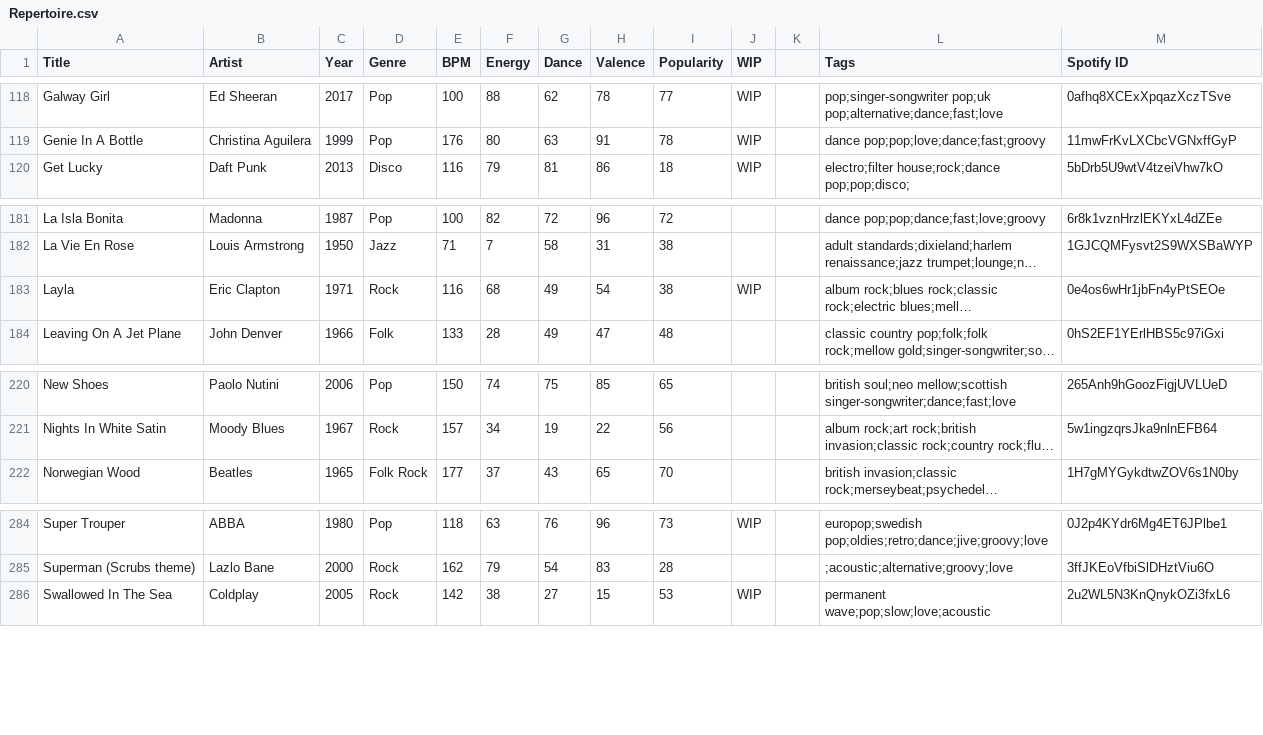
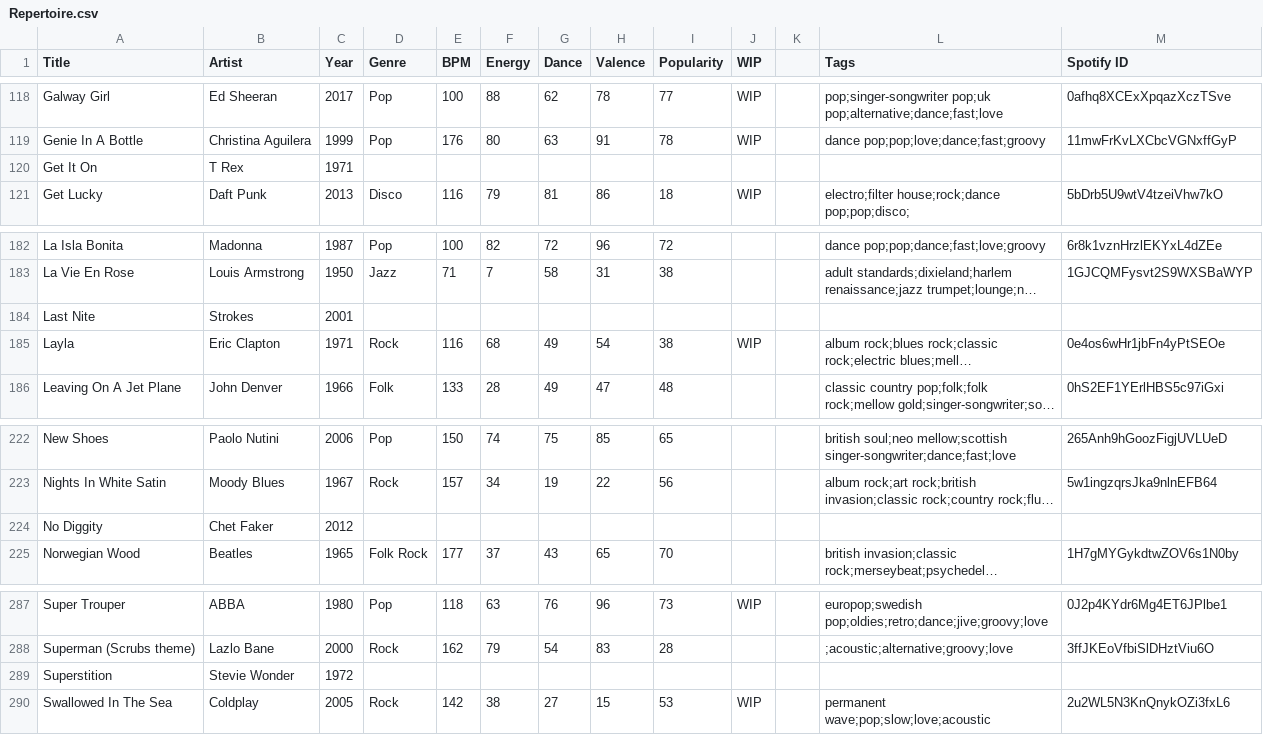
Before and after one commit to lemongrassgoa/lemongrassgoa.github.io, a CSV file: list/Repertoire.csv, drawn as a sheet; only a part is shown, gaps mark what is left out; long unchanged cells end in …; the diff names each change by its address in the sheet, - before the commit and + after, or states it on an @@ line.

```diff
--- a/list/Repertoire.csv
+++ b/list/Repertoire.csv
+row 120: Get It On | T Rex | 1971
+row 184: Last Nite | Strokes | 2001
+row 224: No Diggity | Chet Faker | 2012
+row 289: Superstition | Stevie Wonder | 1972
```
Also changed, not shown: 9 other files.
